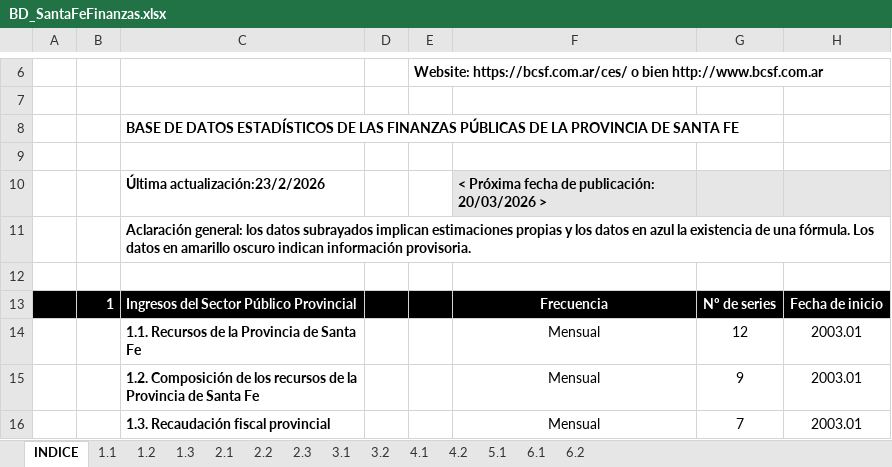
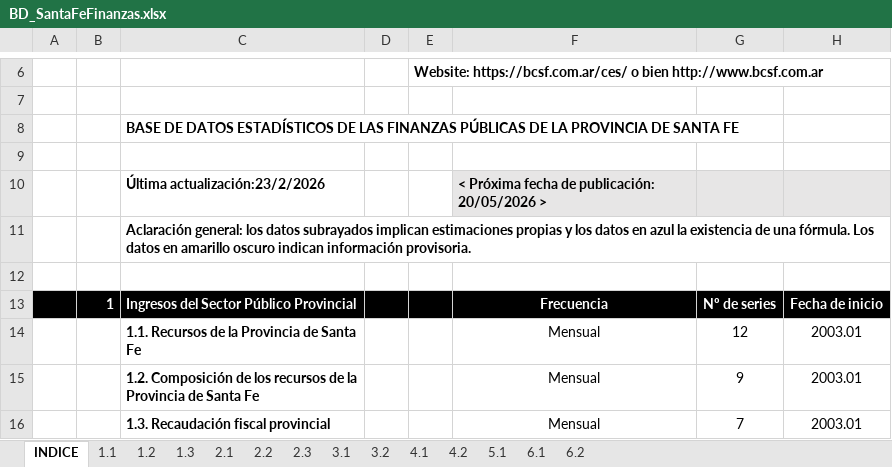
Before and after one commit to CES-BCSF/bd_ces, an Excel workbook: BD_SantaFeFinanzas.xlsx, sheet INDICE, drawn as a sheet; only a part is shown, gaps mark what is left out; values as stored, in another font and other column widths than the file's, no borders; charts and pictures and conditional formats not drawn; the diff names each change by its address in the sheet, - before the commit and + after, or states it on an @@ line.

Commit message:
Auto-update: BD_SantaFeFinanzas.xlsx con datos actualizados al 2026-05-05 08:38:41.47226

```diff
--- a/BD_SantaFeFinanzas.xlsx (sheet INDICE)
+++ b/BD_SantaFeFinanzas.xlsx (sheet INDICE)
-F10: < Próxima fecha de publicación: 20/03/2026 >
+F10: < Próxima fecha de publicación: 20/05/2026 >
```
